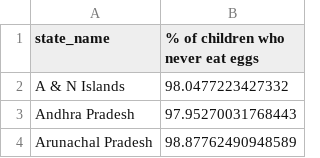
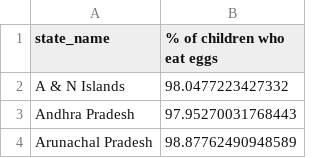
Before and after one commit to SharonDarla/bharatviz, a CSV file: public/nfhs5_protein_consumption_eggs.csv, drawn as a sheet; only a part is shown.

Commit message:
Add

```diff
--- a/public/nfhs5_protein_consumption_eggs.csv
+++ b/public/nfhs5_protein_consumption_eggs.csv
@@ -1,2 +1,2 @@
-state_name,% of children who never eat eggs
+state_name,% of children who eat eggs
 A & N Islands,98.0477223427332
```
